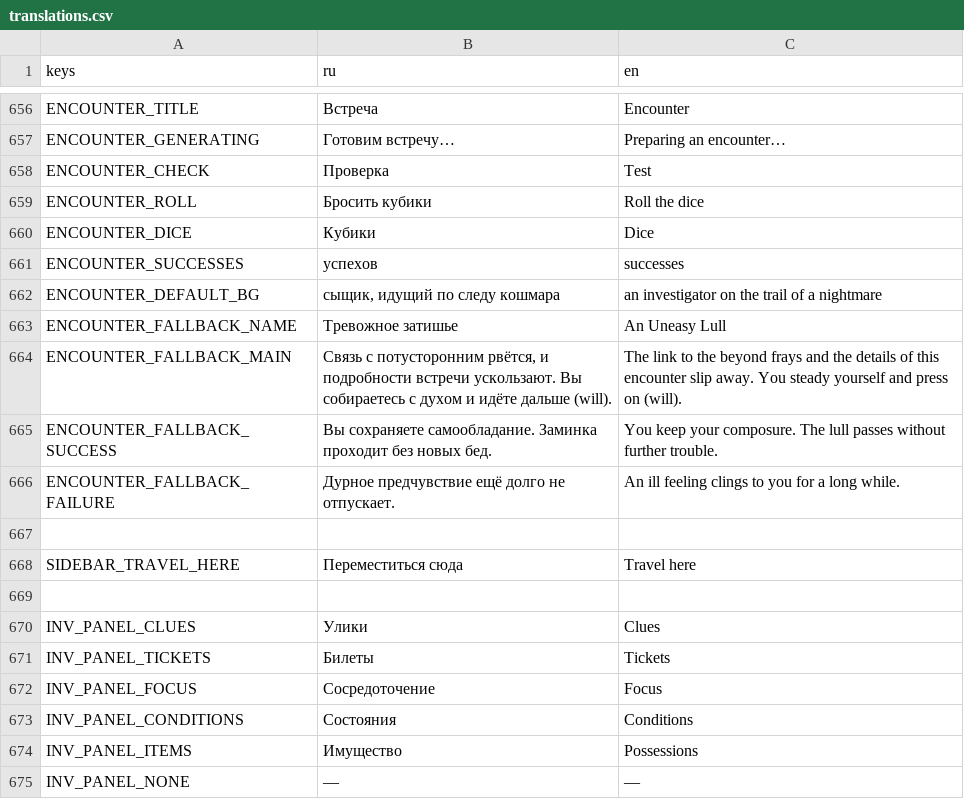
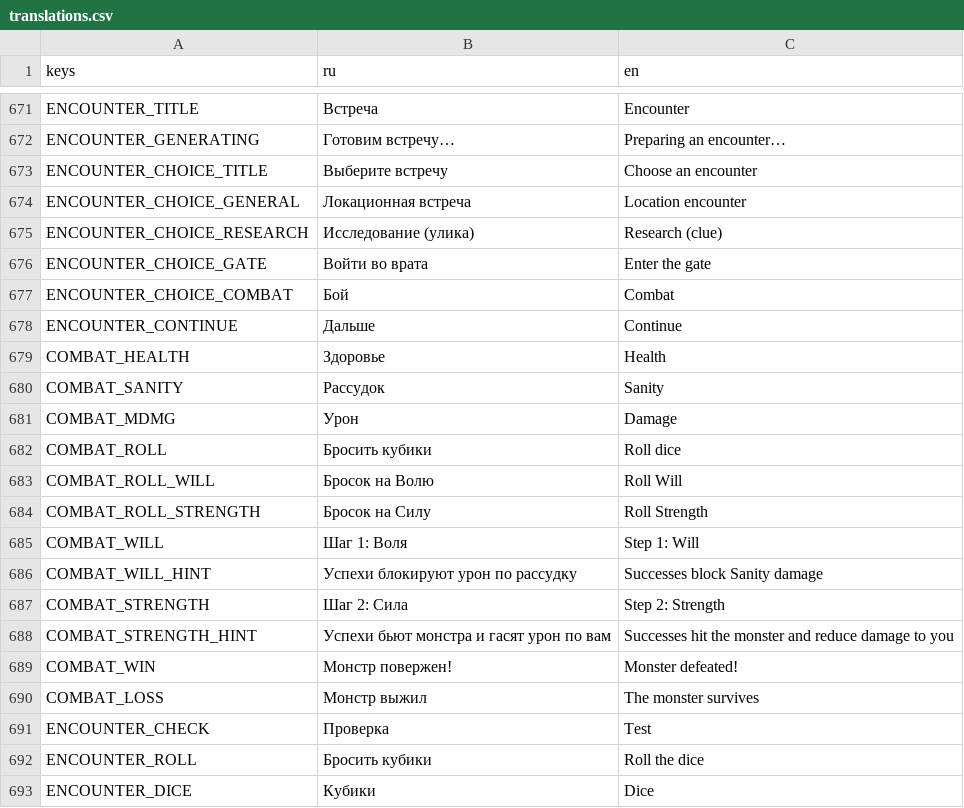
Before and after one commit to fatuk/dark-omens-godot, a CSV file: assets/i18n/translations.csv, drawn as a sheet; only a part is shown, gaps mark what is left out; the shorter side is filled out with more unchanged rows; the diff covers the shown part only; the diff names each change by its address in the sheet, - before the commit and + after, or states it on an @@ line.

```diff
--- a/assets/i18n/translations.csv
+++ b/assets/i18n/translations.csv
+row 673: ENCOUNTER_CHOICE_TITLE | Выберите встречу | Choose an encounter
+row 674: ENCOUNTER_CHOICE_GENERAL | Локационная встреча | Location encounter
+row 675: ENCOUNTER_CHOICE_RESEARCH | Исследование (улика) | Research (clue)
+row 676: ENCOUNTER_CHOICE_GATE | Войти во врата | Enter the gate
+row 677: ENCOUNTER_CHOICE_COMBAT | Бой | Combat
+row 678: ENCOUNTER_CONTINUE | Дальше | Continue
+row 679: COMBAT_HEALTH | Здоровье | Health
+row 680: COMBAT_SANITY | Рассудок | Sanity
+row 681: COMBAT_MDMG | Урон | Damage
+row 682: COMBAT_ROLL | Бросить кубики | Roll dice
+row 683: COMBAT_ROLL_WILL | Бросок на Волю | Roll Will
+row 684: COMBAT_ROLL_STRENGTH | Бросок на Силу | Roll Strength
+row 685: COMBAT_WILL | Шаг 1: Воля | Step 1: Will
+row 686: COMBAT_WILL_HINT | Успехи блокируют урон по рассудку | Successes block Sanity damage
+row 687: COMBAT_STRENGTH | Шаг 2: Сила | Step 2: Strength
+row 688: COMBAT_STRENGTH_HINT | Успехи бьют монстра и гасят урон по вам | Successes hit the monster and reduce damage to you
+row 689: COMBAT_WIN | Монстр повержен! | Monster defeated!
+row 690: COMBAT_LOSS | Монстр выжил | The monster survives
```
Also changed, not shown: 15 added rows elsewhere in this file, 30 other files.
